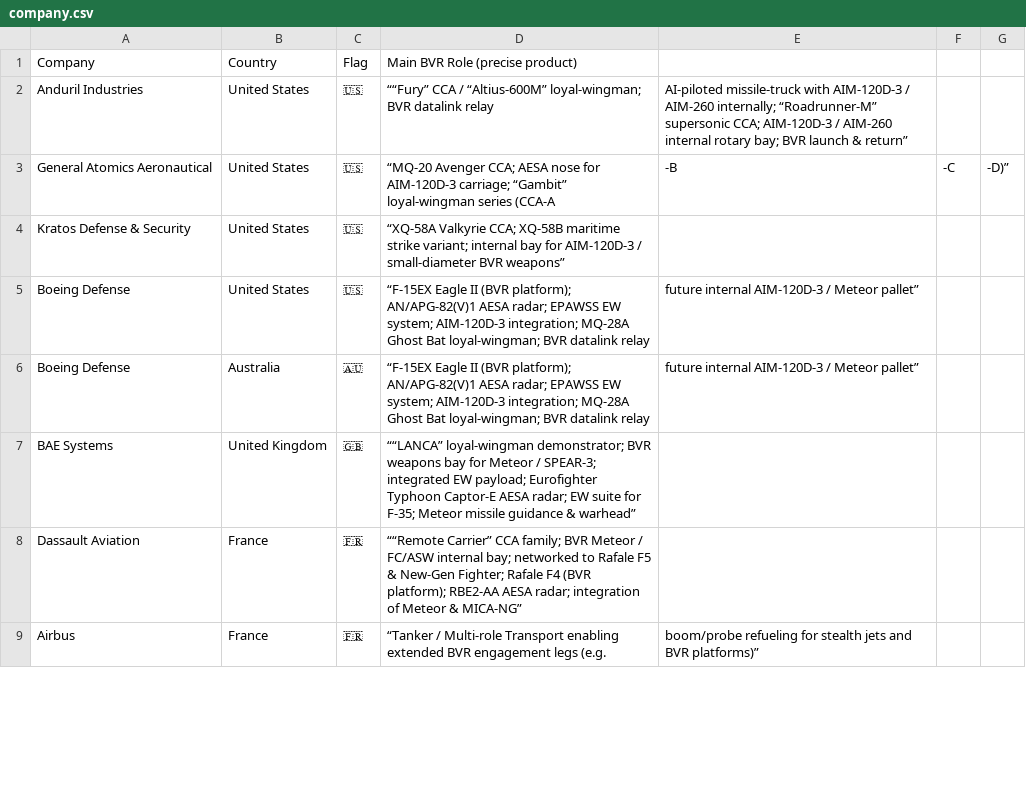
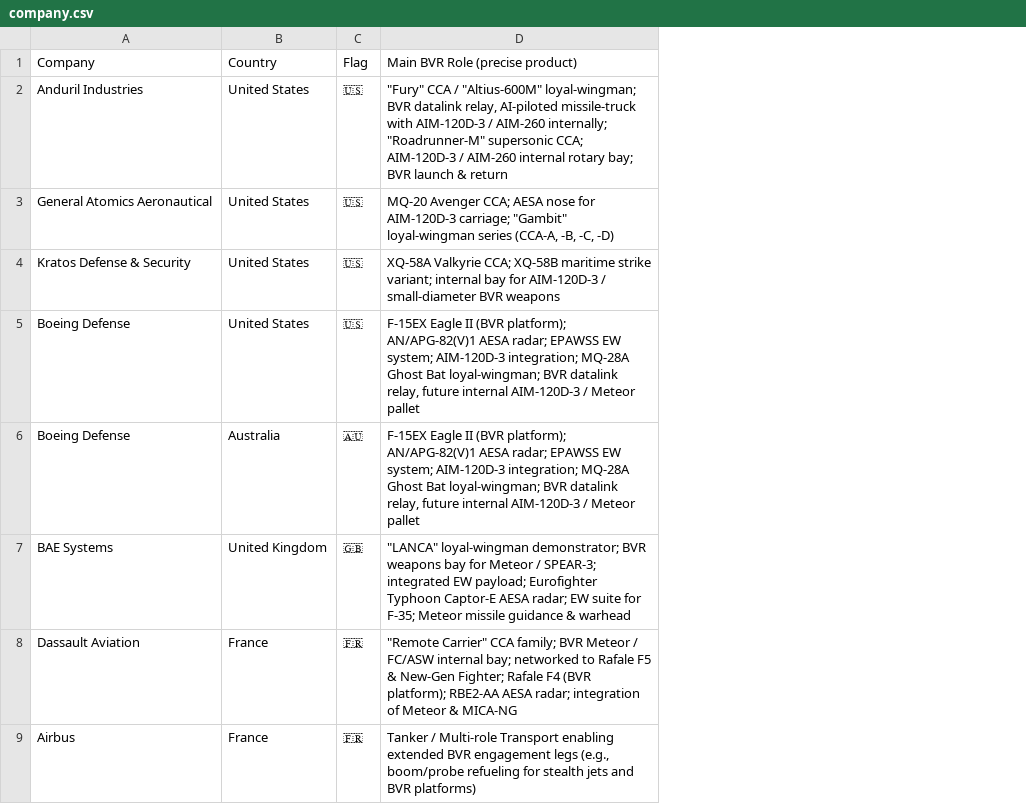
Before and after one commit to ayeeff/aircombat, a CSV file: data/company.csv, drawn as a sheet; only a part is shown; removed rows and columns are numbered as before the commit, all else as after; the diff names each change by its address in the sheet, - before the commit and + after, or states it on an @@ line.

Commit message:
Update company.csv

```diff
--- a/data/company.csv
+++ b/data/company.csv
-column D, rows 1-9: Main BVR Role (precise product) | ““Fury” CCA / “Altius-600M” loyal-wingman; BVR datalink relay | “MQ-20 Avenger CCA; AESA nose for AIM-120D-3 carriage; “Gambit” loyal-wingman series (CCA-A | “XQ-58A Valkyrie CCA; XQ-58B maritime strike variant; internal bay for AIM-120D-3 / small-diameter BVR weapons” | “F-15EX Eagle II (BVR platform); AN/APG-82(V)1 AESA radar; EPAWSS EW system; AIM-120D-3 integration; MQ-28A Ghost Bat loyal-wingman; BVR datalink relay | “F-15EX Eagle II (BVR platform); AN/APG-82(V)1 AESA radar; EPAWSS EW system; AIM-120D-3 integration; MQ-28A Ghost Bat loyal-wingman; BVR datalink relay | ““LANCA” loyal-wingman demonstrator; BVR weapons bay for Meteor / SPEAR-3; integrated EW payload; Eurofighter Typhoon Captor-E AESA radar; EW suite for F-35; Meteor missile guidance & warhead” | ““Remote Carrier” CCA family; BVR Meteor / FC/ASW internal bay; networked to Rafale F5 & New-Gen Fighter; Rafale F4 (BVR platform); RBE2-AA AESA radar; integration of Meteor & MICA-NG” | “Tanker / Multi-role Transport enabling extended BVR engagement legs (e.g.
-column E, rows 2-9: AI-piloted missile-truck with AIM-120D-3 / AIM-260 internally; “Roadrunner-M” supersonic CCA; AIM-120D-3 / AIM-260 internal rotary bay; BVR launch & return” | -B |  | future internal AIM-120D-3 / Meteor pallet” | future internal AIM-120D-3 / Meteor pallet” |  |  | boom/probe refueling for stealth jets and BVR platforms)”
-column F, row 3: -C
-column G, row 3: -D)”
+column D, rows 1-9: Main BVR Role (precise product) | "Fury" CCA / "Altius-600M" loyal-wingman; BVR datalink relay, AI-piloted missile-truck with AIM-120D-3 / AIM-260 internally; "Roadrunner-M" supersonic CCA; AIM-120D-3 / AIM-260 internal rotary bay; BVR launch & return | MQ-20 Avenger CCA; AESA nose for AIM-120D-3 carriage; "Gambit" loyal-wingman series (CCA-A, -B, -C, -D) | XQ-58A Valkyrie CCA; XQ-58B maritime strike variant; internal bay for AIM-120D-3 / small-diameter BVR weapons | F-15EX Eagle II (BVR platform); AN/APG-82(V)1 AESA radar; EPAWSS EW system; AIM-120D-3 integration; MQ-28A Ghost Bat loyal-wingman; BVR datalink relay, future internal AIM-120D-3 / Meteor pallet | F-15EX Eagle II (BVR platform); AN/APG-82(V)1 AESA radar; EPAWSS EW system; AIM-120D-3 integration; MQ-28A Ghost Bat loyal-wingman; BVR datalink relay, future internal AIM-120D-3 / Meteor pallet | "LANCA" loyal-wingman demonstrator; BVR weapons bay for Meteor / SPEAR-3; integrated EW payload; Eurofighter Typhoon Captor-E AESA radar; EW suite for F-35; Meteor missile guidance & warhead | "Remote Carrier" CCA family; BVR Meteor / FC/ASW internal bay; networked to Rafale F5 & New-Gen Fighter; Rafale F4 (BVR platform); RBE2-AA AESA radar; integration of Meteor & MICA-NG | Tanker / Multi-role Transport enabling extended BVR engagement legs (e.g., boom/probe refueling for stealth jets and BVR platforms)
```
